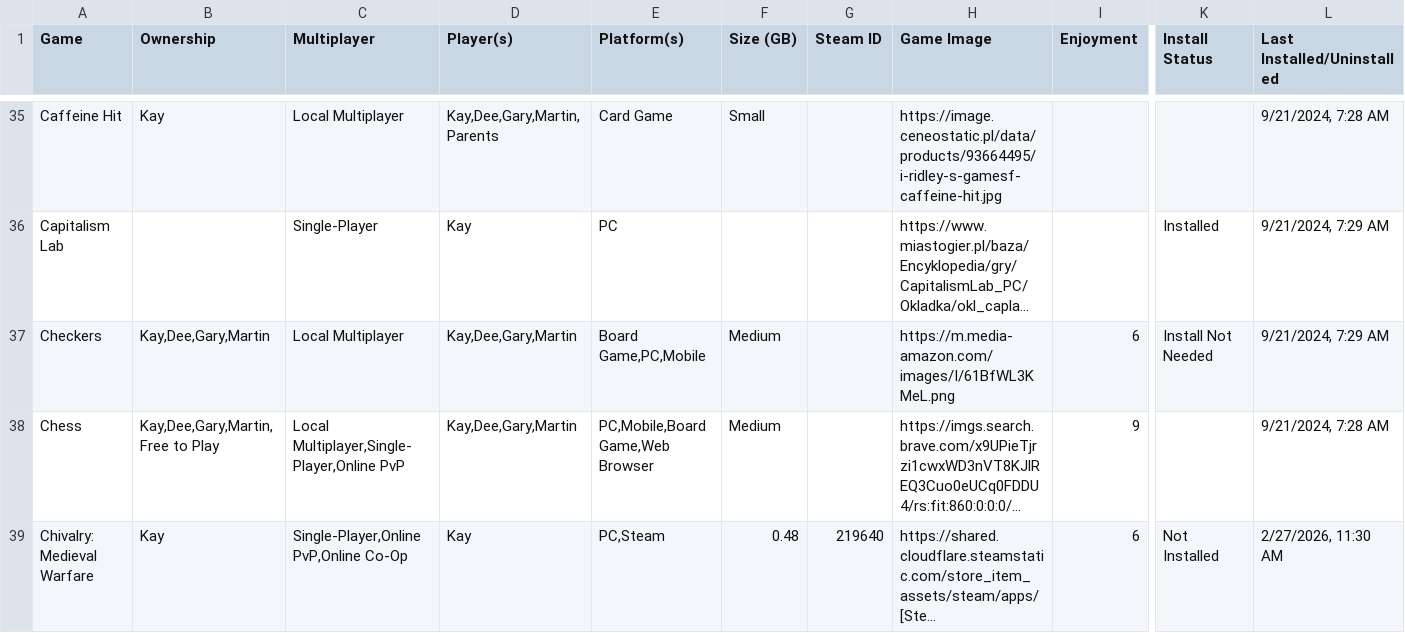
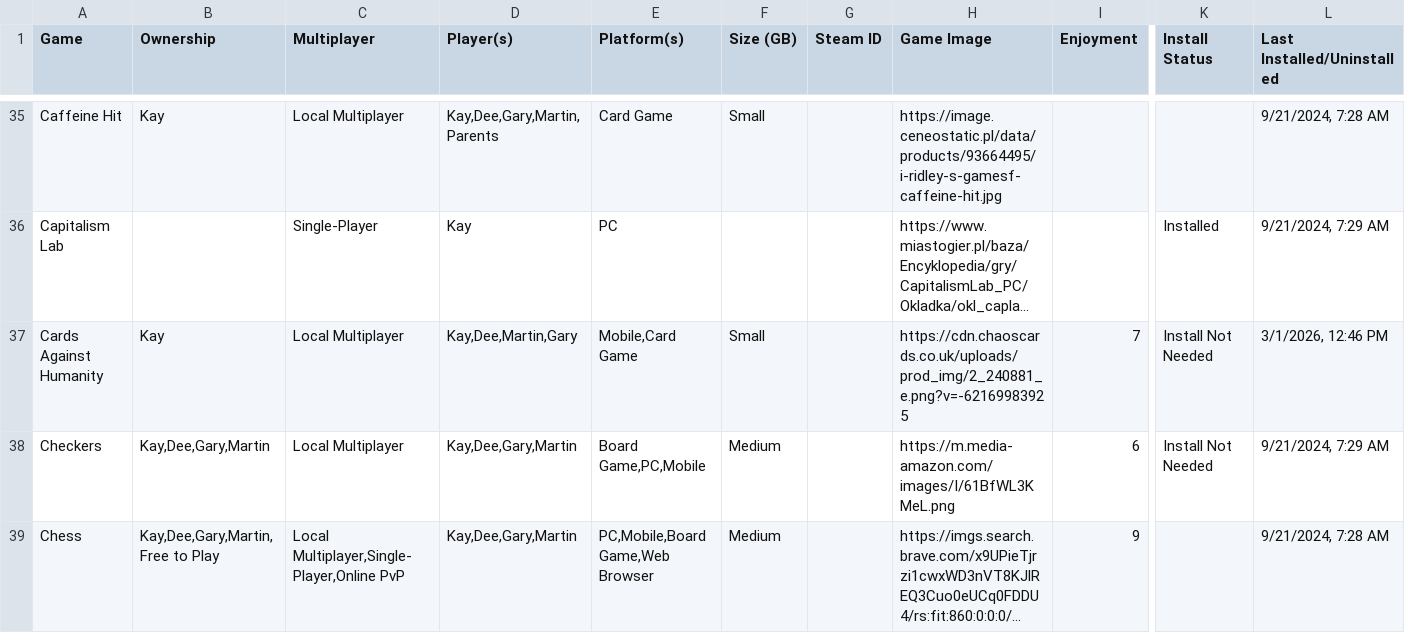
Before and after one commit to kay-who-codes/Game-Library, a CSV file: games.csv, drawn as a sheet; only a part is shown, gaps mark what is left out; the shorter side is filled out with more unchanged rows; long unchanged cells end in …; rows hold the shown columns only; the diff names each change by its address in the sheet, - before the commit and + after, or states it on an @@ line.

Commit message:
Update games.csv

```diff
--- a/games.csv
+++ b/games.csv
+row 37: Cards Against Humanity | Kay | Local Multiplayer | Kay,Dee,Martin,Gary | Mobile,Card Game | Small |  | https://cdn.chaoscards.co.uk/uploads/prod_img/2_240881_e.png?v=-62169983925 | 7 | Install Not Needed | 3/1/2026, 12:46 PM
```
